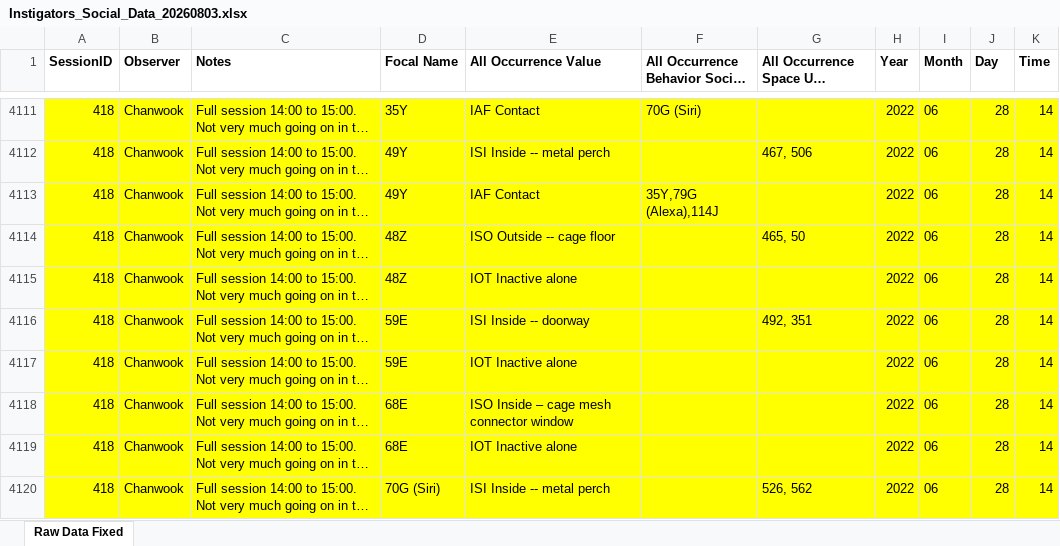
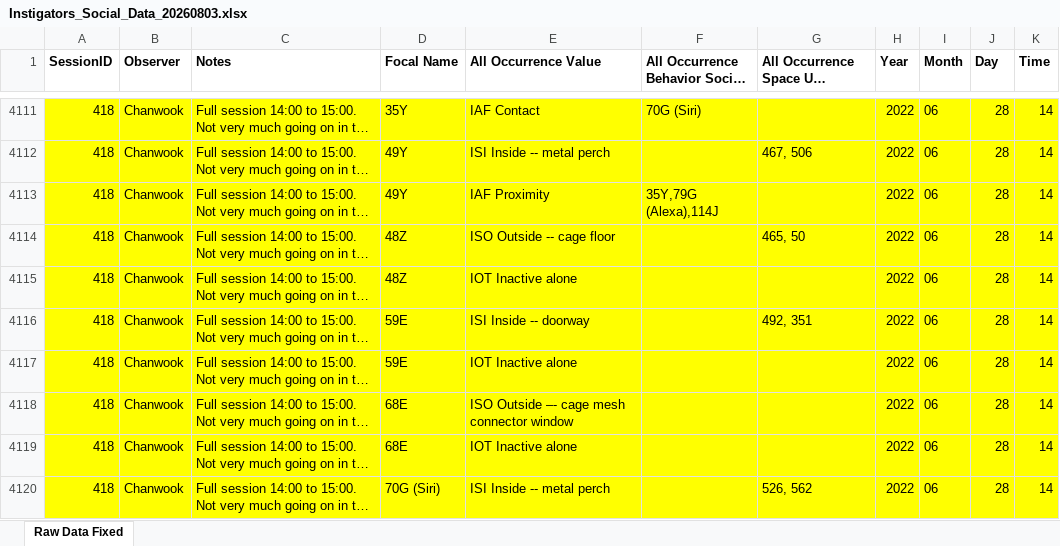
Before and after one commit to EdConnorLab/Julie, an Excel workbook: social_data/instigators_social_data/Instigators_Social_Data_20260803.xlsx, sheet Raw Data Fixed, drawn as a sheet; only a part is shown, gaps mark what is left out; long unchanged cells end in …; values as stored, in another font and other column widths than the file's, no borders; the diff names each change by its address in the sheet, - before the commit and + after, or states it on an @@ line.

Commit message:
updated Instigators social data -- errors corrected by Chanwook 2

```diff
--- a/social_data/instigators_social_data/Instigators_Social_Data_20260803.xlsx (sheet Raw Data Fixed)
+++ b/social_data/instigators_social_data/Instigators_Social_Data_20260803.xlsx (sheet Raw Data Fixed)
-E4113 (All Occurrence Value): IAF Contact
+E4113 (All Occurrence Value): IAF Proximity
-E4118 (All Occurrence Value): ISO Inside – cage mesh connector window
+E4118 (All Occurrence Value): ISO Outside –- cage mesh connector window
```
